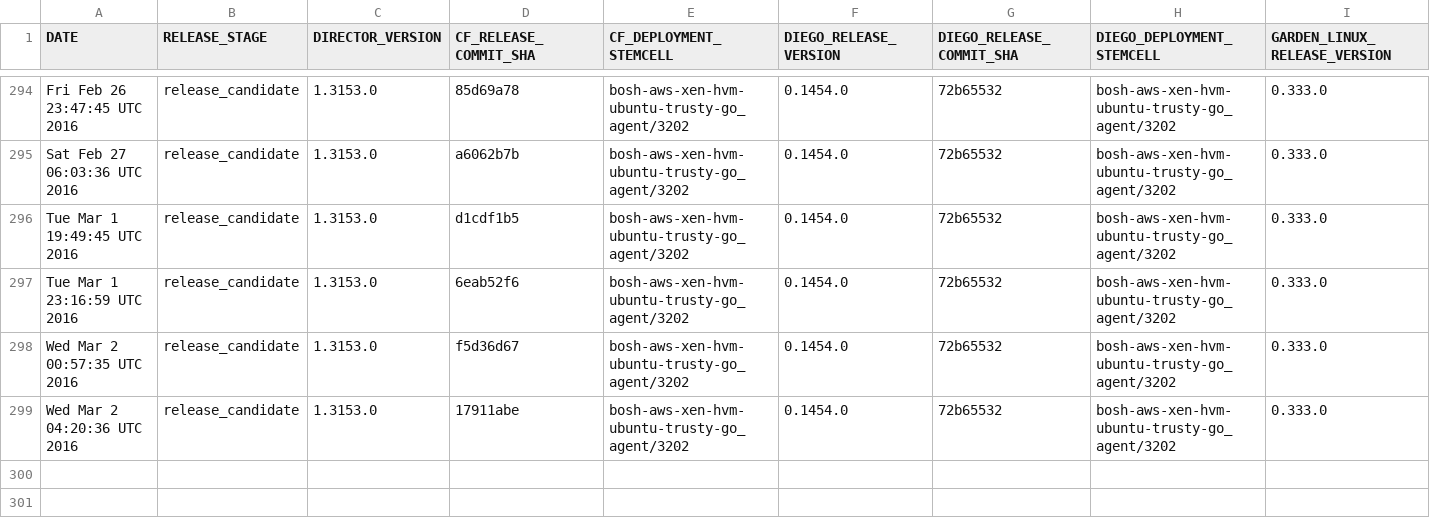
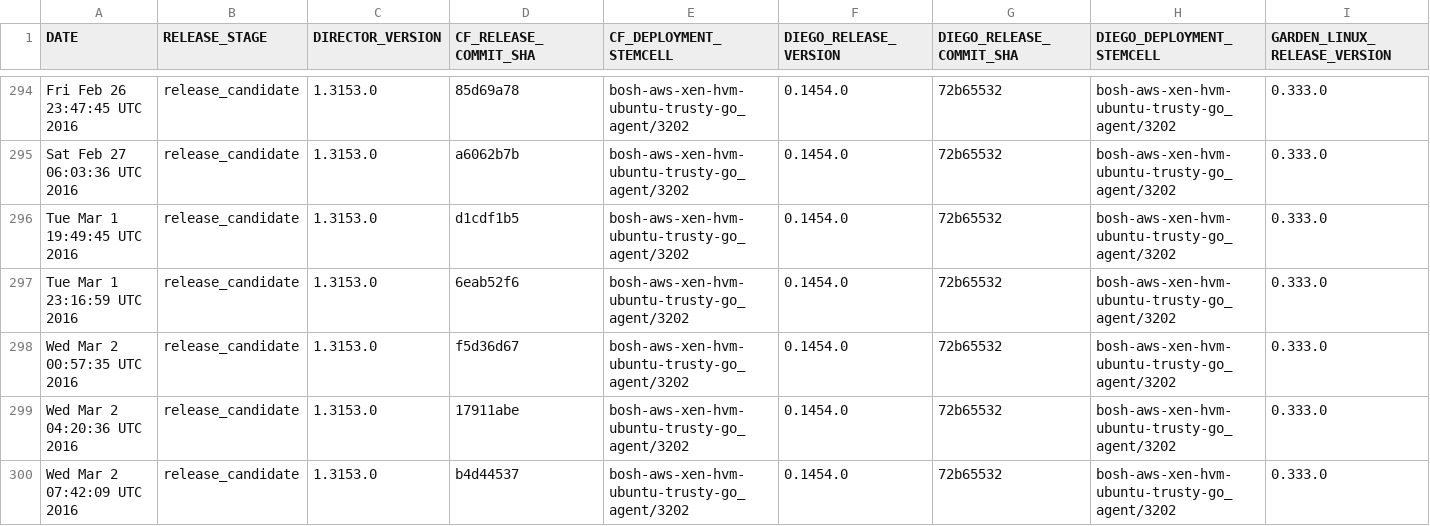
Before and after one commit to cloudfoundry-attic/diego-cf-compatibility, a CSV file: compatibility-v2.csv, drawn as a sheet; only a part is shown, gaps mark what is left out; rows hold the shown columns only; the diff names each change by its address in the sheet, - before the commit and + after, or states it on an @@ line.

Commit message:
Add CF-Diego-Garden compatibility record on Wed Mar  2 07:42:09 UTC 2016 at release stage release_candidate

```diff
--- a/compatibility-v2.csv
+++ b/compatibility-v2.csv
+row 300: Wed Mar 2 07:42:09 UTC 2016 | release_candidate | 1.3153.0 | b4d44537 | bosh-aws-xen-hvm-ubuntu-trusty-go_agent/3202 | 0.1454.0 | 72b65532 | bosh-aws-xen-hvm-ubuntu-trusty-go_agent/3202 | 0.333.0
```
